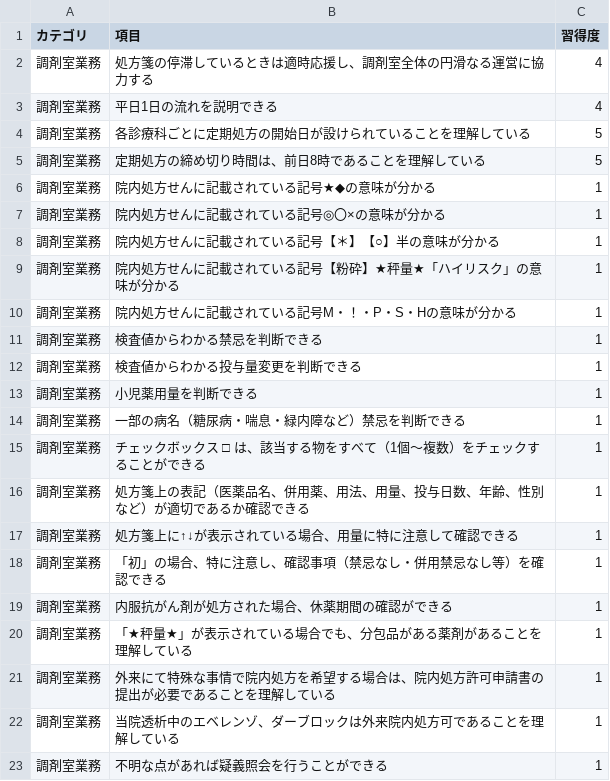
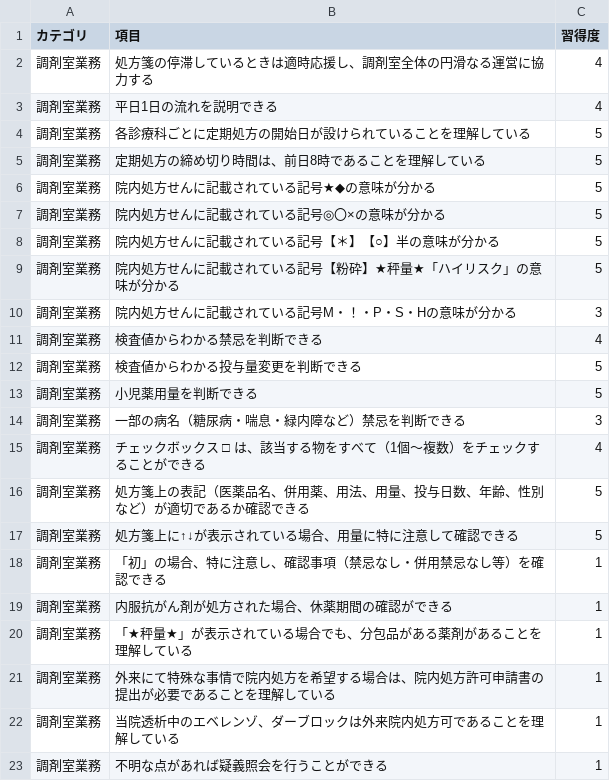
Before and after one commit to kazuitoyakuzai2021/P-Quest, a CSV file: assets/users/302433/my_progress.csv, drawn as a sheet; only a part is shown.

Commit message:
Sync: assets/users/302433/my_progress.csv

```diff
--- a/assets/users/302433/my_progress.csv
+++ b/assets/users/302433/my_progress.csv
@@ -5,14 +5,14 @@
 調剤室業務,定期処方の締め切り時間は、前日8時であることを理解している,5
-調剤室業務,院内処方せんに記載されている記号★◆の意味が分かる,1
-調剤室業務,院内処方せんに記載されている記号◎〇×の意味が分かる,1
-調剤室業務,院内処方せんに記載されている記号【＊】【○】半の意味が分かる,1
-調剤室業務,院内処方せんに記載されている記号【粉砕】★秤量★「ハイリスク」の意味が分かる,1
-調剤室業務,院内処方せんに記載されている記号M・！・P・S・Hの意味が分かる,1
-調剤室業務,検査値からわかる禁忌を判断できる,1
-調剤室業務,検査値からわかる投与量変更を判断できる,1
-調剤室業務,小児薬用量を判断できる,1
-調剤室業務,一部の病名（糖尿病・喘息・緑内障など）禁忌を判断できる,1
-調剤室業務,チェックボックス □ は、該当する物をすべて（1個～複数）をチェックすることができる,1
-調剤室業務,処方箋上の表記（医薬品名、併用薬、用法、用量、投与日数、年齢、性別など）が適切であるか確認できる,1
-調剤室業務,処方箋上に↑↓が表示されている場合、用量に特に注意して確認できる,1
+調剤室業務,院内処方せんに記載されている記号★◆の意味が分かる,5
+調剤室業務,院内処方せんに記載されている記号◎〇×の意味が分かる,5
+調剤室業務,院内処方せんに記載されている記号【＊】【○】半の意味が分かる,5
+調剤室業務,院内処方せんに記載されている記号【粉砕】★秤量★「ハイリスク」の意味が分かる,5
+調剤室業務,院内処方せんに記載されている記号M・！・P・S・Hの意味が分かる,3
+調剤室業務,検査値からわかる禁忌を判断できる,4
+調剤室業務,検査値からわかる投与量変更を判断できる,5
+調剤室業務,小児薬用量を判断できる,5
+調剤室業務,一部の病名（糖尿病・喘息・緑内障など）禁忌を判断できる,3
+調剤室業務,チェックボックス □ は、該当する物をすべて（1個～複数）をチェックすることができる,4
+調剤室業務,処方箋上の表記（医薬品名、併用薬、用法、用量、投与日数、年齢、性別など）が適切であるか確認できる,5
+調剤室業務,処方箋上に↑↓が表示されている場合、用量に特に注意して確認できる,5
 調剤室業務,「初」の場合、特に注意し、確認事項（禁忌なし・併用禁忌なし等）を確認できる,1
```
